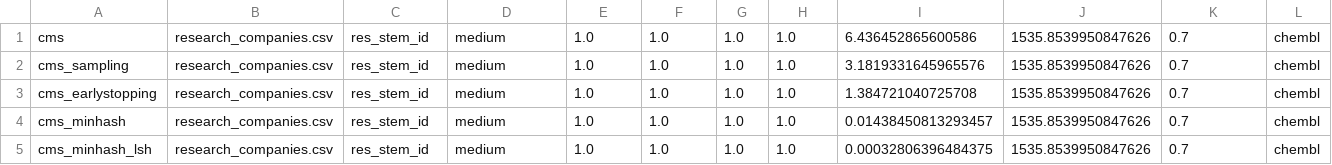
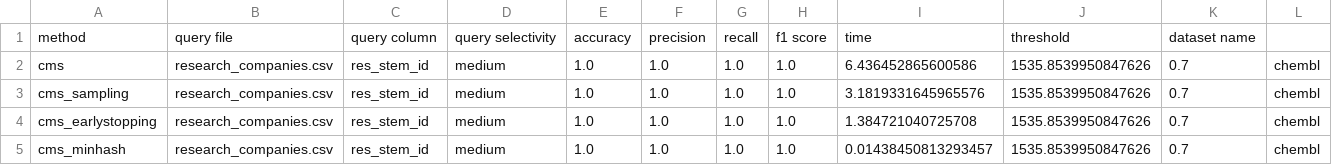
Before and after one commit to sadia-4/SketchJoin, a CSV file: results/chembl_j.csv, drawn as a sheet; only a part is shown; the shorter side is filled out with more unchanged rows.

Commit message:
Add files via upload

```diff
--- a/results/chembl_j.csv
+++ b/results/chembl_j.csv
@@ -1 +1,2 @@
+method,query file,query column,query selectivity,accuracy,precision,recall,f1 score,time,threshold,dataset name
 cms,research_companies.csv,res_stem_id,medium,1.0,1.0,1.0,1.0,6.436452865600586,1535.8539950847626,0.7,chembl
```
